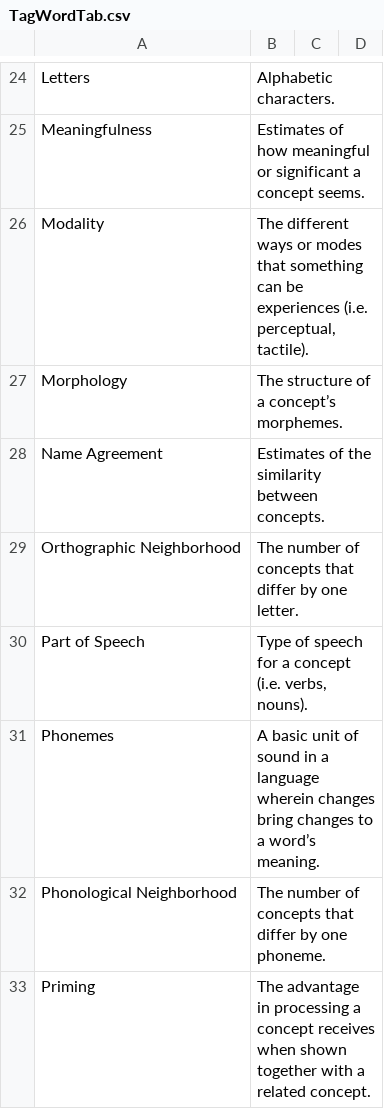
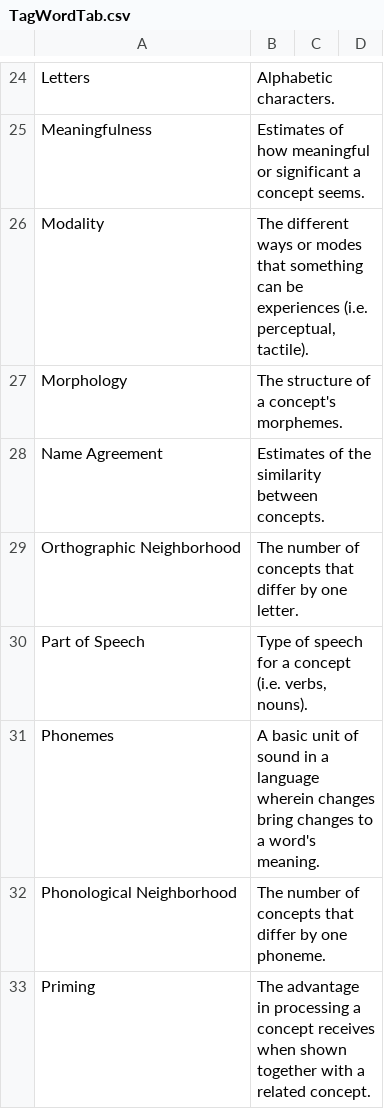
Before and after one commit to doomlab/Table-of-Doom, a CSV file: Manuscript/TagWordTab.csv, drawn as a sheet; only a part is shown, gaps mark what is left out.

```diff
--- a/Manuscript/TagWordTab.csv
+++ b/Manuscript/TagWordTab.csv
@@ -26,3 +26,3 @@ Meaningfulness,Estimates of how meaningful or significant a concept seems. ,,
 Modality,"The different ways or modes that something can be experiences (i.e. perceptual, tactile).",,
-Morphology,The structure of a concept’s morphemes.,,
+Morphology,The structure of a concept's morphemes.,,
 Name Agreement,Estimates of the similarity between concepts.,,
@@ -30,3 +30,3 @@ Orthographic Neighborhood,The number of concepts that differ by one letter.,,
 Part of Speech,"Type of speech for a concept (i.e. verbs, nouns).",,
-Phonemes,A basic unit of sound in a language wherein changes bring changes to a word’s meaning.,,
+Phonemes,A basic unit of sound in a language wherein changes bring changes to a word's meaning.,,
 Phonological Neighborhood,The number of concepts that differ by one phoneme.,,
```
Also changed, not shown: Manuscript/StimWordTab.csv, Manuscript/lab_table.csv, 14 other files.
